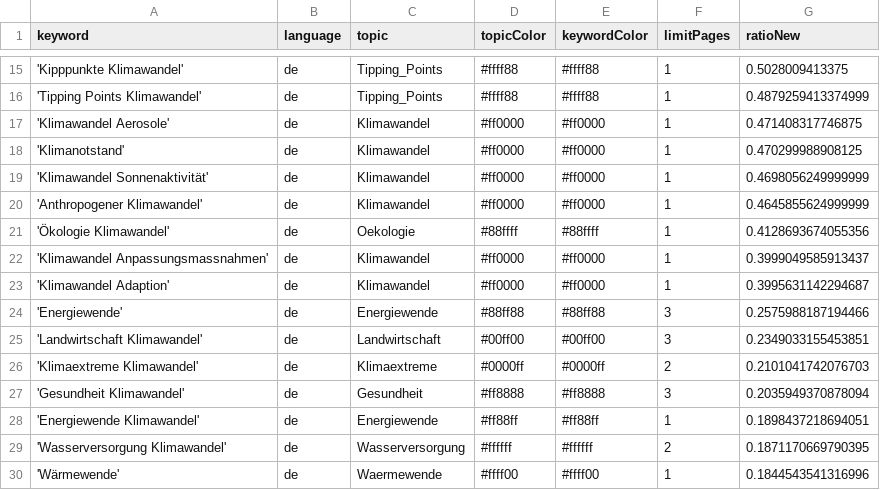
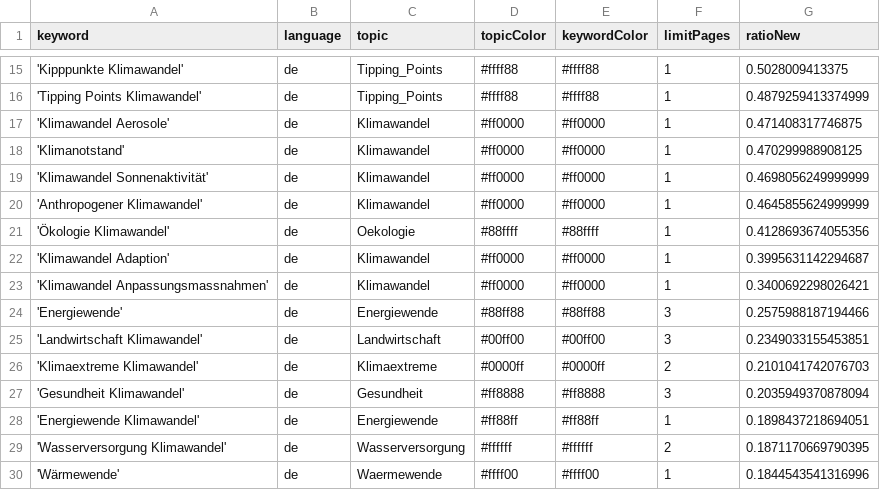
Before and after one commit to claba-news/climateIsComing, a CSV file: keywords.csv, drawn as a sheet; only a part is shown, gaps mark what is left out; removed rows and columns are numbered as before the commit, all else as after; the diff names each change by its address in the sheet, - before the commit and + after, or states it on an @@ line.

Commit message:
Commit from GitHub Actions (harvest:0.0)

```diff
--- a/keywords.csv
+++ b/keywords.csv
-row 22: 'Klimawandel Anpassungsmassnahmen' | de | Klimawandel | #ff0000 | #ff0000 | 1 | 0.3999049585913437
+row 23: 'Klimawandel Anpassungsmassnahmen' | de | Klimawandel | #ff0000 | #ff0000 | 1 | 0.3400692298026421
```
